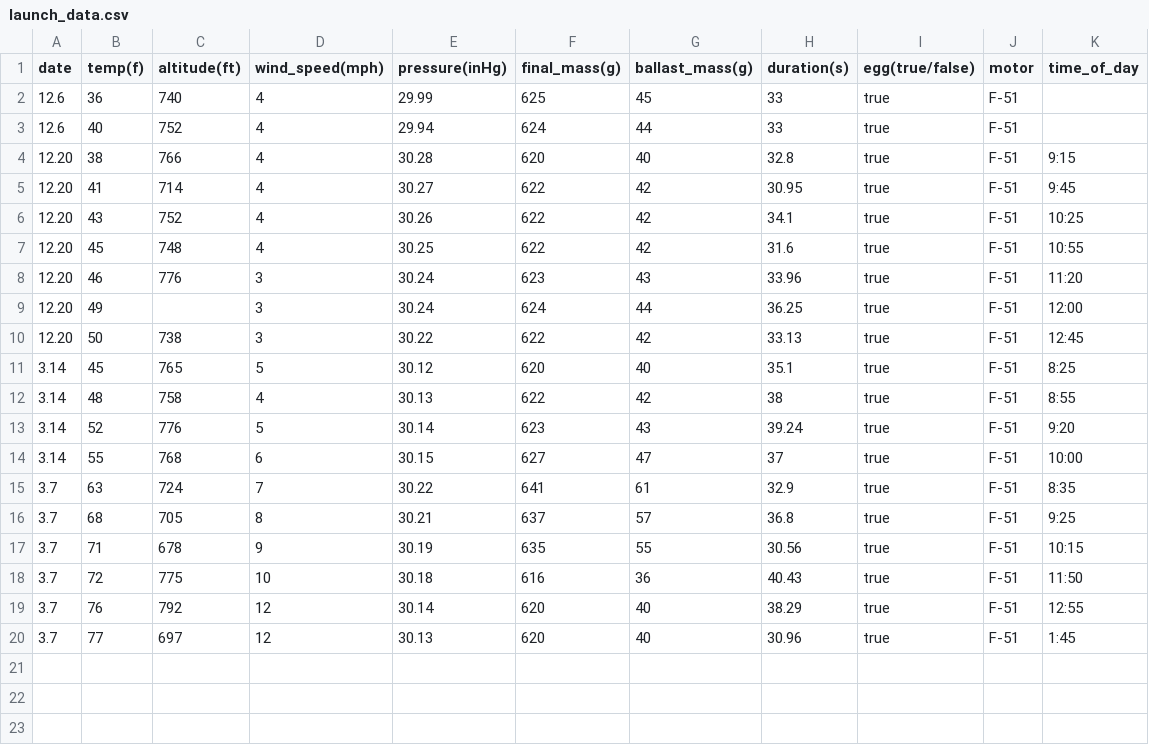
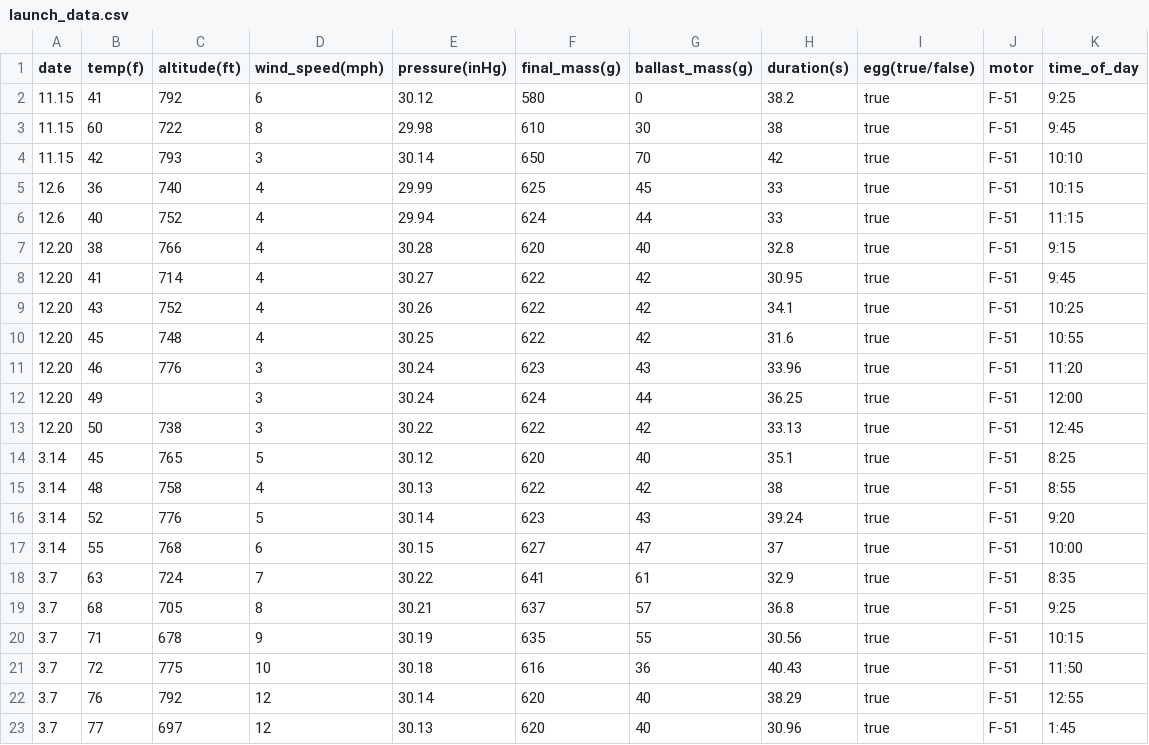
Before and after one commit to NavD4ever/RocketFlightSimulation, a CSV file: launch_data.csv, drawn as a sheet.

Commit message:
data update

```diff
--- a/launch_data.csv
+++ b/launch_data.csv
@@ -1,4 +1,7 @@
 date,temp(f),altitude(ft),wind_speed(mph),pressure(inHg),final_mass(g),ballast_mass(g),duration(s),egg(true/false),motor,time_of_day
-12.6,36,740,4,29.99,625,45,33,true,F-51,
-12.6,40,752,4,29.94,624,44,33,true,F-51,
+11.15,41,792,6,30.12,580,0,38.2,true,F-51, 9:25
+11.15,60,722,8,29.98,610,30,38,true,F-51, 9:45
+11.15,42,793,3,30.14,650,70,42,true,F-51,10:10
+12.6,36,740,4,29.99,625,45,33,true,F-51, 10:15
+12.6,40,752,4,29.94,624,44,33,true,F-51, 11:15
 12.20,38,766,4,30.28,620,40,32.8,true,F-51,9:15
```
Also changed, not shown: 1 other file.
